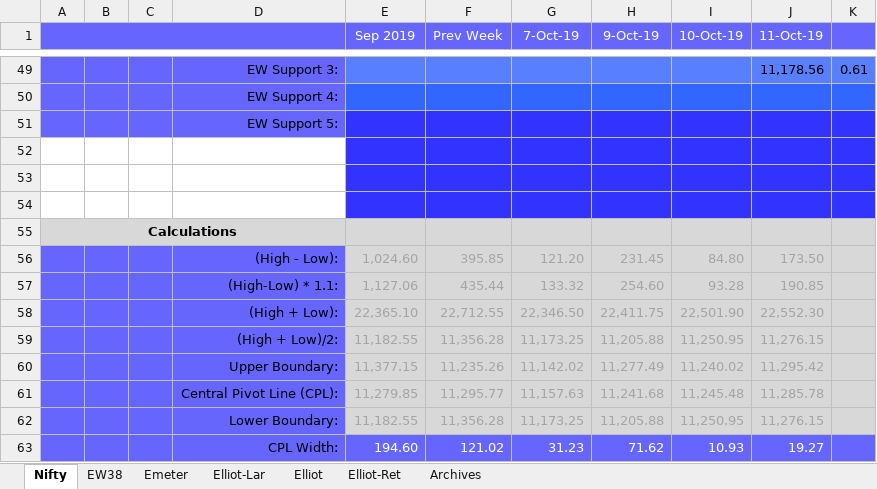
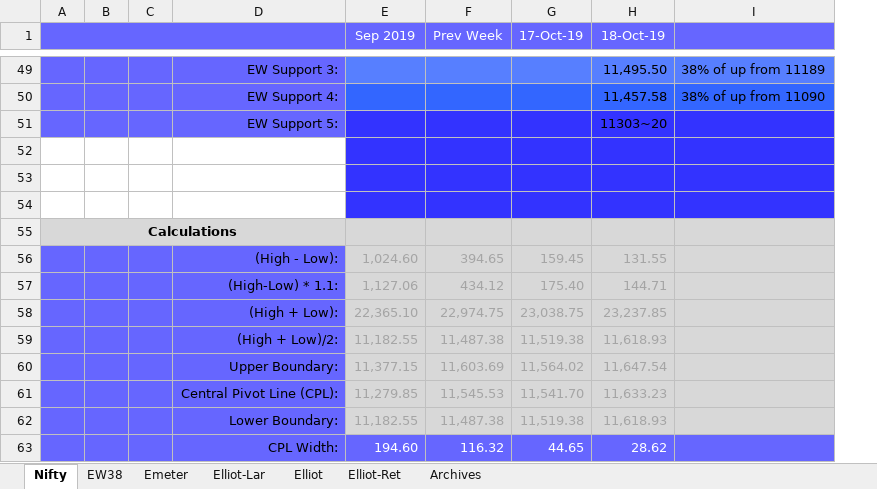
Before and after one commit to anbumaran/stocks, an Excel workbook: Pivots.xlsx, sheet Nifty, drawn as a sheet; only a part is shown, gaps mark what is left out; values as stored, in another font and other column widths than the file's, no borders; removed rows and columns are numbered as before the commit, all else as after; the diff covers the shown part only; the diff names each change by its address in the sheet, - before the commit and + after, or states it on an @@ line.

```diff
--- a/Pivots.xlsx (sheet Nifty)
+++ b/Pivots.xlsx (sheet Nifty)
-column G (7-Oct-19), rows 56-63: 121.20 | 133.32 | 22,346.50 | 11,173.25 | 11,142.02 | 11,157.63 | 11,173.25 | 31.23
-column H (9-Oct-19), rows 56-63: 231.45 | 254.60 | 22,411.75 | 11,205.88 | 11,277.49 | 11,241.68 | 11,205.88 | 71.62
-column I (10-Oct-19), rows 56-63: 84.80 | 93.28 | 22,501.90 | 11,250.95 | 11,240.02 | 11,245.48 | 11,250.95 | 10.93
-column J (11-Oct-19), rows 49-63: 11,178.56 |  |  |  |  |  |  | 173.50 | 190.85 | 22,552.30 | 11,276.15 | 11,295.42 | 11,285.78 | 11,276.15 | 19.27
-column K, row 49: 0.61
+column G (17-Oct-19), rows 56-63: 159.45 | 175.40 | 23,038.75 | 11,519.38 | 11,564.02 | 11,541.70 | 11,519.38 | 44.65
+column H (18-Oct-19), rows 49-63: 11,495.50 | 11,457.58 | 11303~20 |  |  |  |  | 131.55 | 144.71 | 23,237.85 | 11,618.93 | 11,647.54 | 11,633.23 | 11,618.93 | 28.62
+column I, rows 49-50: 38% of up from 11189 | 38% of up from 11090
-F56 (Prev Week): 395.85
+F56 (Prev Week): 394.65
-F57 (Prev Week): 435.44
+F57 (Prev Week): 434.12
-F58 (Prev Week): 22,712.55
+F58 (Prev Week): 22,974.75
-F59 (Prev Week): 11,356.28
+F59 (Prev Week): 11,487.38
-F60 (Prev Week): 11,235.26
+F60 (Prev Week): 11,603.69
-F61 (Prev Week): 11,295.77
+F61 (Prev Week): 11,545.53
-F62 (Prev Week): 11,356.28
+F62 (Prev Week): 11,487.38
-F63 (Prev Week): 121.02
+F63 (Prev Week): 116.32
```
Also changed, not shown: 20 edited cells elsewhere in this sheet, sheet Archives, sheet EW38, hidden cells.
